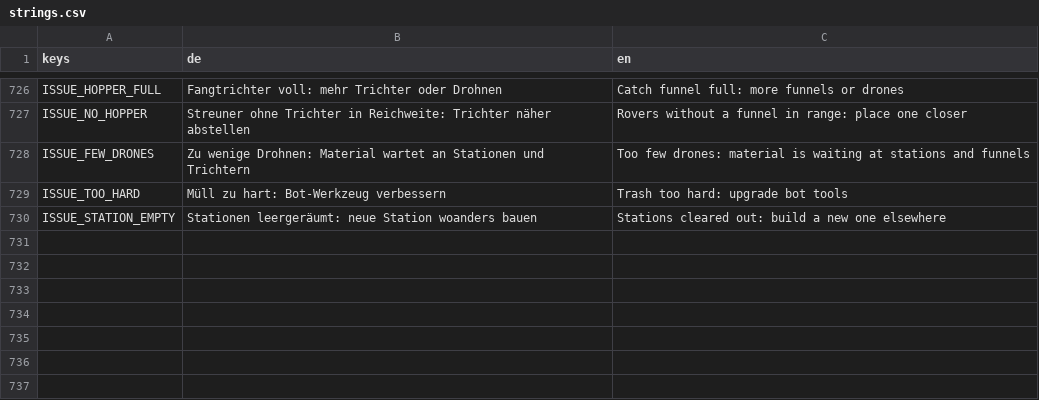
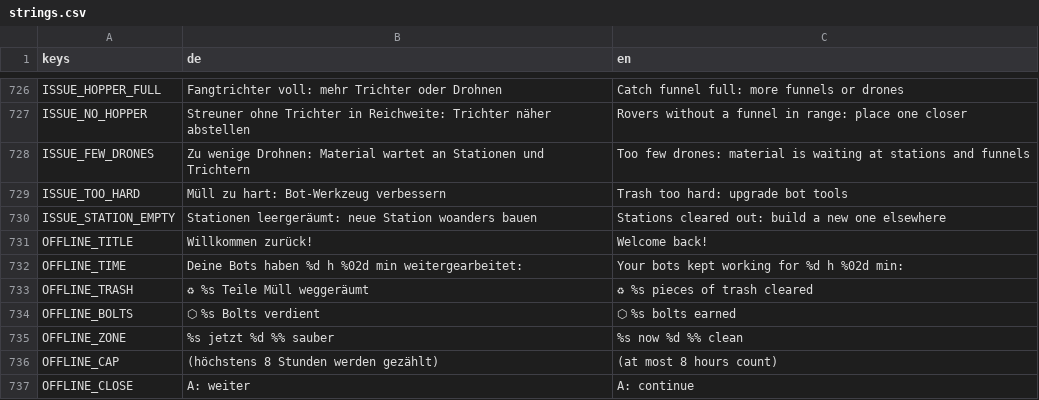
Before and after one commit to Dean86nz/ScrapEmpire, a CSV file: locale/strings.csv, drawn as a sheet; only a part is shown, gaps mark what is left out.

```diff
--- a/locale/strings.csv
+++ b/locale/strings.csv
@@ -730 +730,8 @@ ISSUE_TOO_HARD,Müll zu hart: Bot-Werkzeug verbessern,Trash too hard: upgrade bo
 ISSUE_STATION_EMPTY,Stationen leergeräumt: neue Station woanders bauen,Stations cleared out: build a new one elsewhere
+OFFLINE_TITLE,Willkommen zurück!,Welcome back!
+OFFLINE_TIME,"Deine Bots haben %d h %02d min weitergearbeitet:","Your bots kept working for %d h %02d min:"
+OFFLINE_TRASH,♻ %s Teile Müll weggeräumt,♻ %s pieces of trash cleared
+OFFLINE_BOLTS,⬡ %s Bolts verdient,⬡ %s bolts earned
+OFFLINE_ZONE,%s jetzt %d %% sauber,%s now %d %% clean
+OFFLINE_CAP,(höchstens 8 Stunden werden gezählt),(at most 8 hours count)
+OFFLINE_CLOSE,A: weiter,A: continue
```
Also changed, not shown: 14 other files.
